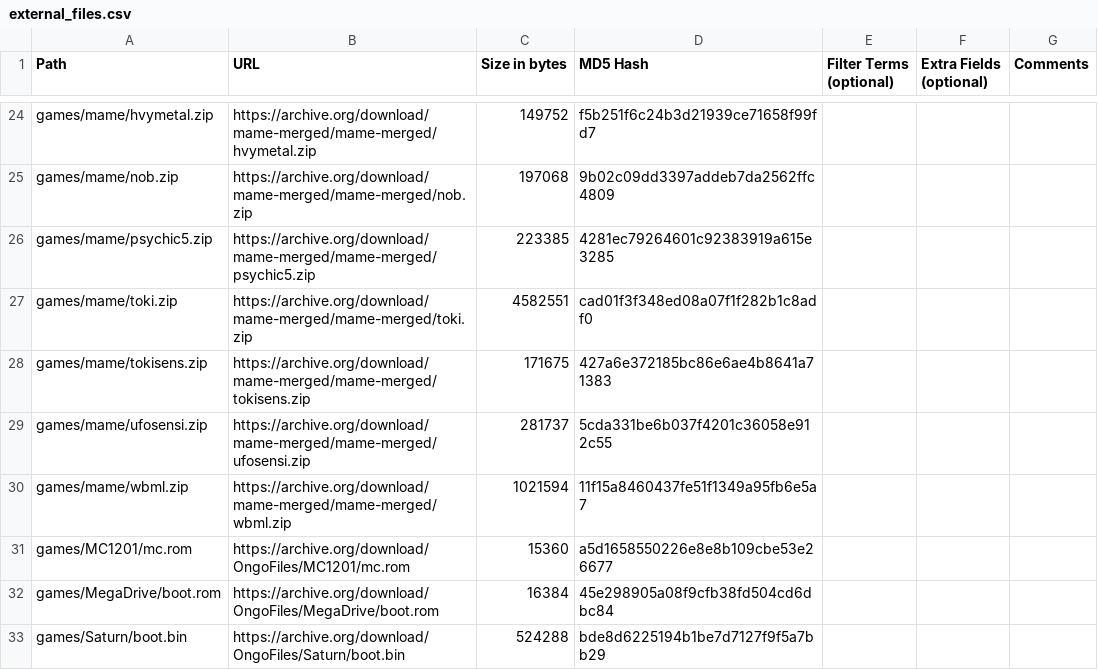
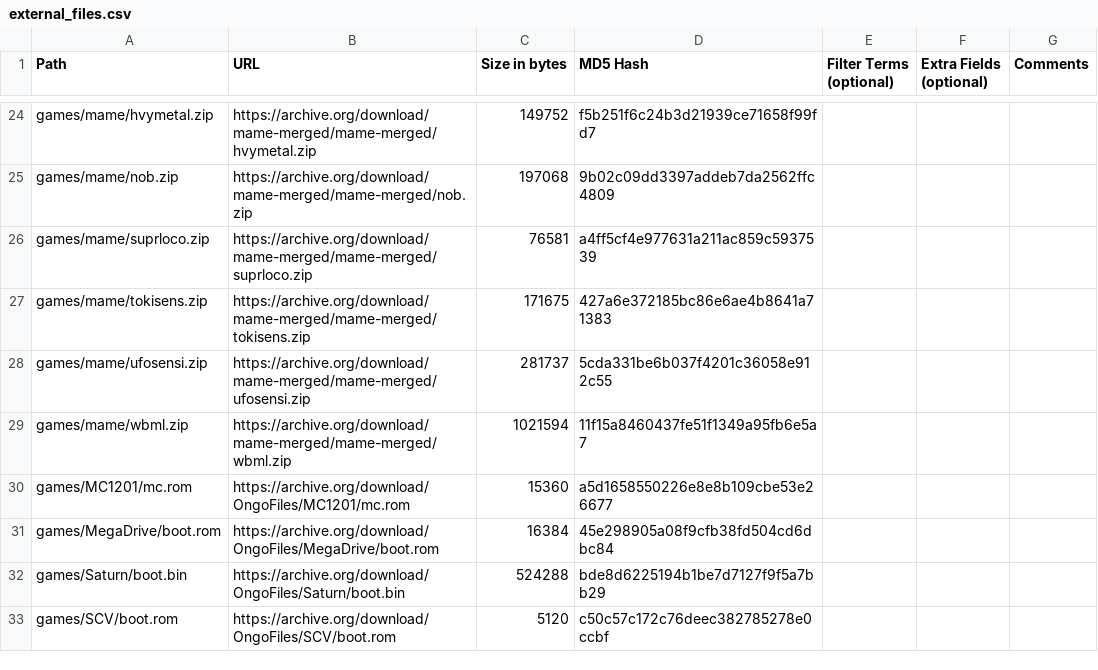
Before and after one commit to OngoGablogian/MiSTer_Ongo, a CSV file: external_files.csv, drawn as a sheet; only a part is shown, gaps mark what is left out; the shorter side is filled out with more unchanged rows; removed rows and columns are numbered as before the commit, all else as after; the diff names each change by its address in the sheet, - before the commit and + after, or states it on an @@ line.

Commit message:
update

```diff
--- a/external_files.csv
+++ b/external_files.csv
-row 26: games/mame/psychic5.zip | https://archive.org/download/mame-merged/mame-merged/psychic5.zip | 223385 | 4281ec79264601c92383919a615e3285
-row 27: games/mame/toki.zip | https://archive.org/download/mame-merged/mame-merged/toki.zip | 4582551 | cad01f3f348ed08a07f1f282b1c8adf0
+row 26: games/mame/suprloco.zip | https://archive.org/download/mame-merged/mame-merged/suprloco.zip | 76581 | a4ff5cf4e977631a211ac859c5937539
```
